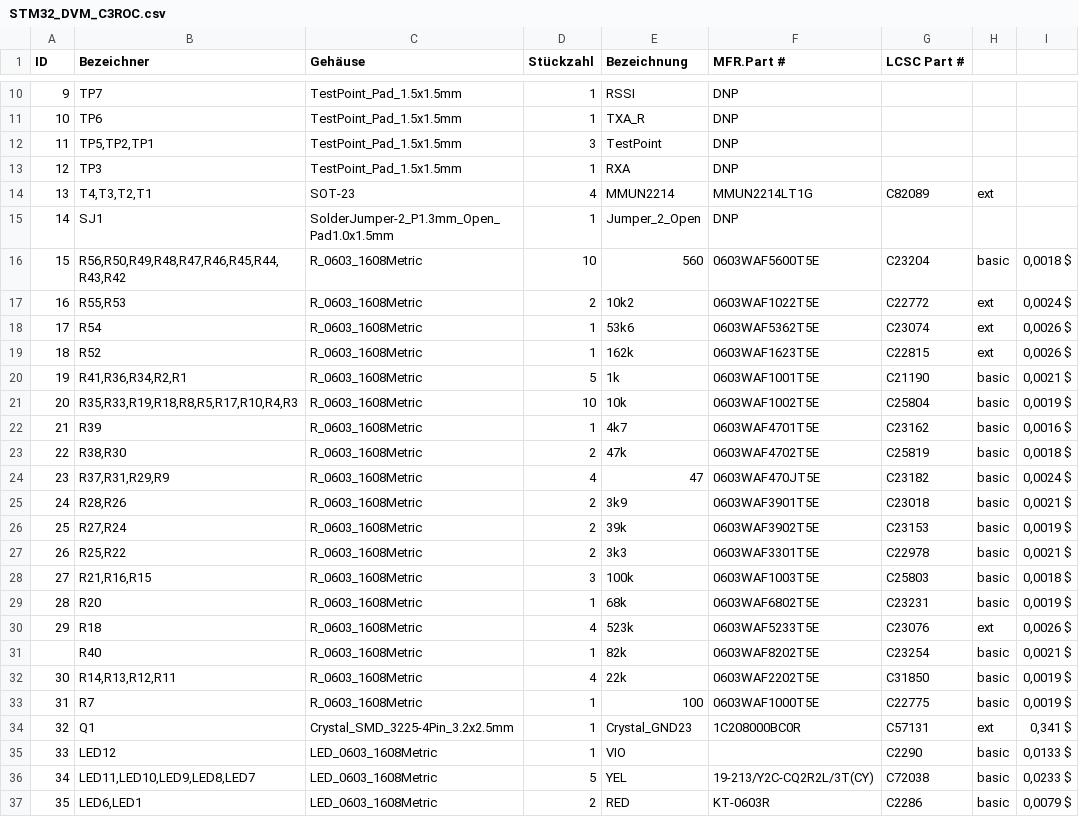
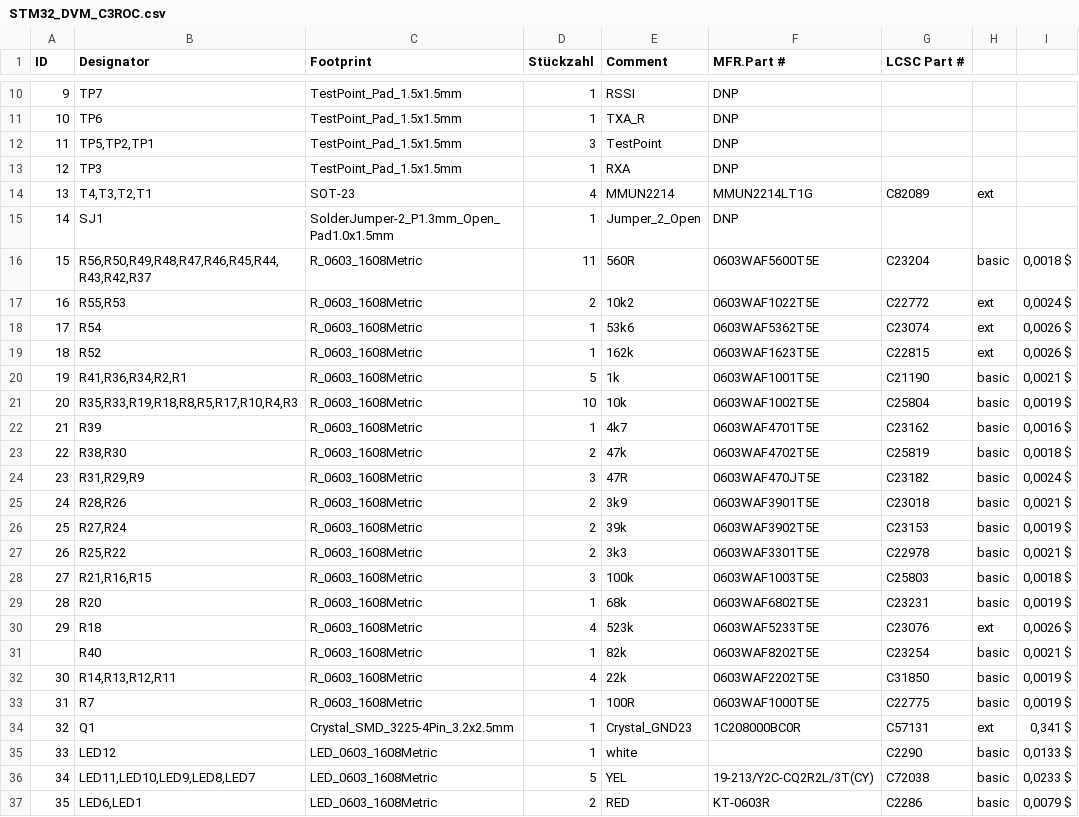
Before and after one commit to morawekj/STM32_DVM_C3ROC, a CSV file: STM32_DVM_C3ROC.csv, drawn as a sheet; only a part is shown, gaps mark what is left out; the diff names each change by its address in the sheet, - before the commit and + after, or states it on an @@ line.

```diff
--- a/STM32_DVM_C3ROC.csv
+++ b/STM32_DVM_C3ROC.csv
-B1: Bezeichner
+B1: Designator
-C1: Gehäuse
+C1: Footprint
-E1: Bezeichnung
+E1: Comment
-B16 (Designator): R56,R50,R49,R48,R47,R46,R45,R44,R43,R42
+B16 (Designator): R56,R50,R49,R48,R47,R46,R45,R44,R43,R42,R37
-D16 (Stückzahl): 10
+D16 (Stückzahl): 11
-E16 (Comment): 560
+E16 (Comment): 560R
-B24 (Designator): R37,R31,R29,R9
+B24 (Designator): R31,R29,R9
-D24 (Stückzahl): 4
+D24 (Stückzahl): 3
-E24 (Comment): 47
+E24 (Comment): 47R
-E33 (Comment): 100
+E33 (Comment): 100R
-E35 (Comment): VIO
+E35 (Comment): white
```
Also changed, not shown: 7 other files.
